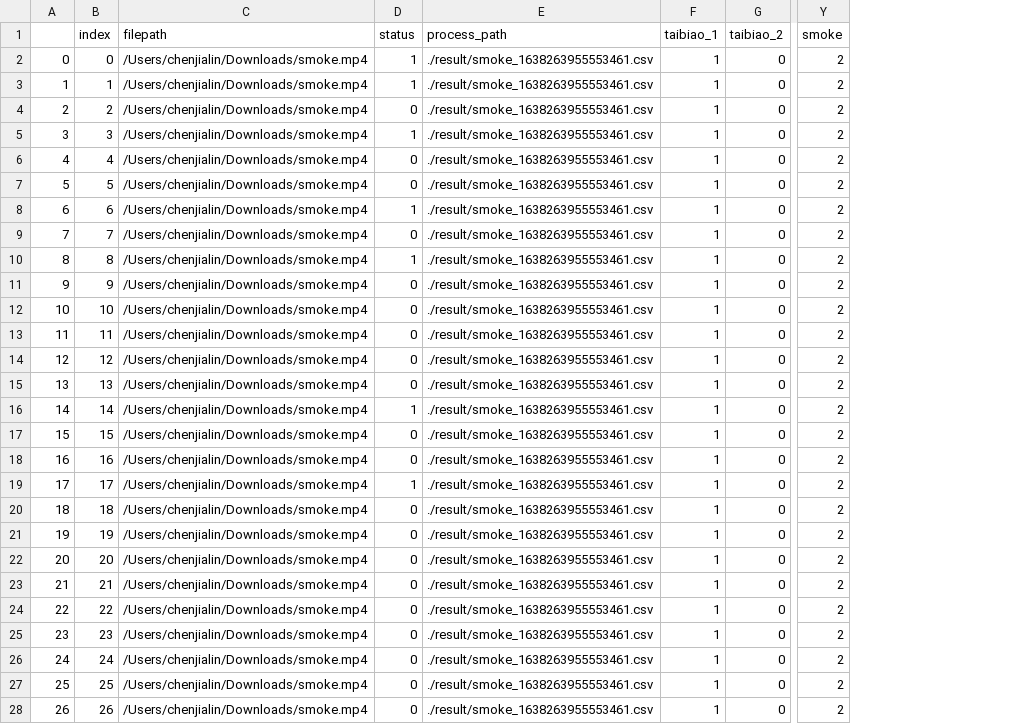
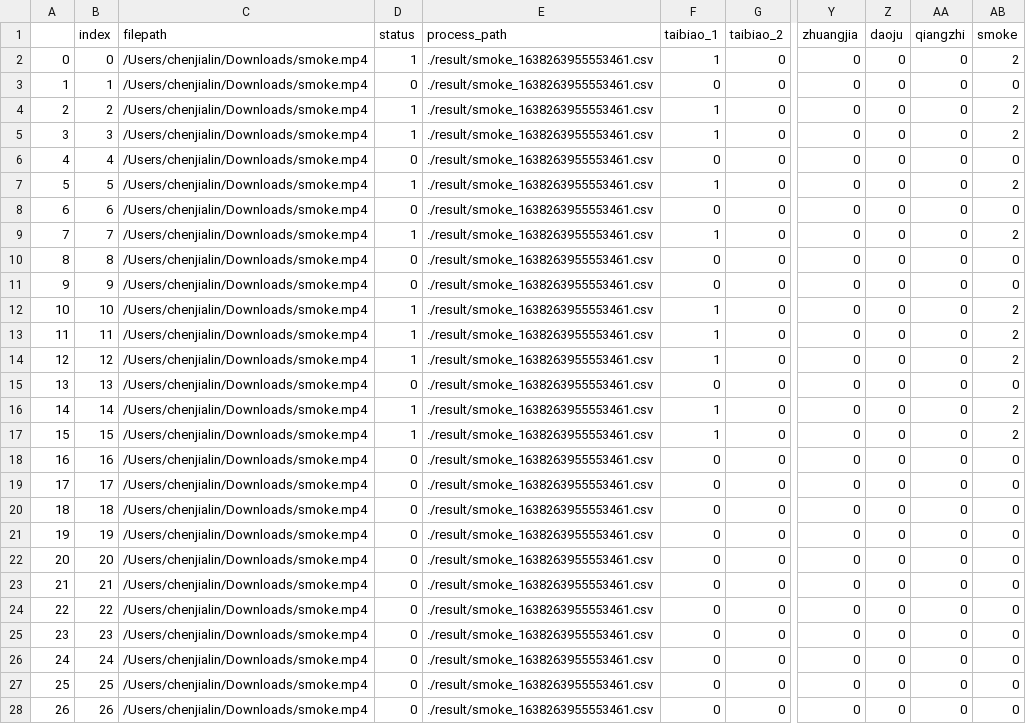
Before and after one commit to eryoyo/videohandle_pyqt, a CSV file: file.csv, drawn as a sheet; only a part is shown, gaps mark what is left out; addresses are those after the commit; the diff covers the shown part only; the diff names each change by its address in the sheet, - before the commit and + after, or states it on an @@ line.

```diff
--- a/file.csv
+++ b/file.csv
+column Y (zhuangjia), rows 2-28: all 0
+column Z (daoju), rows 2-28: all 0
+column AA (qiangzhi), rows 2-28: all 0
-D3 (status): 1
+D3 (status): 0
-F3 (taibiao_1): 1
+F3 (taibiao_1): 0
-AB3 (smoke): 2
+AB3 (smoke): 0
-D4 (status): 0
+D4 (status): 1
-F6 (taibiao_1): 1
+F6 (taibiao_1): 0
-AB6 (smoke): 2
+AB6 (smoke): 0
-D7 (status): 0
+D7 (status): 1
-D8 (status): 1
+D8 (status): 0
-F8 (taibiao_1): 1
+F8 (taibiao_1): 0
-AB8 (smoke): 2
+AB8 (smoke): 0
-D9 (status): 0
+D9 (status): 1
-D10 (status): 1
+D10 (status): 0
-F10:F11 (taibiao_1): 1
+F10:F11 (taibiao_1): 0
-AB10:AB11 (smoke): 2
+AB10:AB11 (smoke): 0
-D12:D14 (status): 0
+D12:D14 (status): 1
-F15 (taibiao_1): 1
+F15 (taibiao_1): 0
-AB15 (smoke): 2
+AB15 (smoke): 0
-D17 (status): 0
+D17 (status): 1
-F18:F28 (taibiao_1): 1
+F18:F28 (taibiao_1): 0
-AB18:AB28 (smoke): 2
+AB18:AB28 (smoke): 0
-D19 (status): 1
+D19 (status): 0
```
Also changed, not shown: 1 added row and 48 edited cells elsewhere in this file, result/smoke_1638263955553461.csv, 3 other files.
